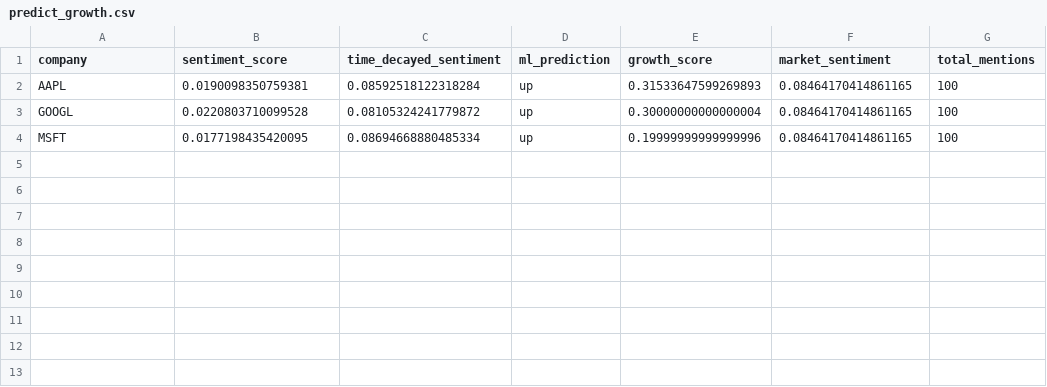
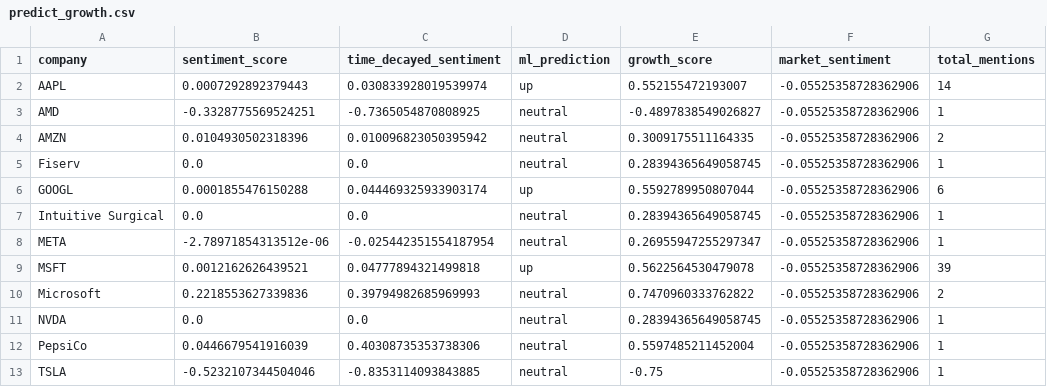
Before and after one commit to deveshs18/Sentimental_stock_predictor, a CSV file: data/processed/predict_growth.csv, drawn as a sheet.

```diff
--- a/data/processed/predict_growth.csv
+++ b/data/processed/predict_growth.csv
@@ -1,4 +1,13 @@
 company,sentiment_score,time_decayed_sentiment,ml_prediction,growth_score,market_sentiment,total_mentions
-AAPL,0.0190098350759381,0.08592518122318284,up,0.31533647599269893,0.08464170414861165,100
-GOOGL,0.0220803710099528,0.08105324241779872,up,0.30000000000000004,0.08464170414861165,100
-MSFT,0.0177198435420095,0.08694668880485334,up,0.19999999999999996,0.08464170414861165,100
+AAPL,0.0007292892379443,0.030833928019539974,up,0.552155472193007,-0.05525358728362906,14
+AMD,-0.3328775569524251,-0.7365054870808925,neutral,-0.4897838549026827,-0.05525358728362906,1
+AMZN,0.0104930502318396,0.010096823050395942,neutral,0.3009175511164335,-0.05525358728362906,2
+Fiserv,0.0,0.0,neutral,0.28394365649058745,-0.05525358728362906,1
+GOOGL,0.0001855476150288,0.044469325933903174,up,0.5592789950807044,-0.05525358728362906,6
+Intuitive Surgical,0.0,0.0,neutral,0.28394365649058745,-0.05525358728362906,1
+META,-2.78971854313512e-06,-0.025442351554187954,neutral,0.26955947255297347,-0.05525358728362906,1
+MSFT,0.0012162626439521,0.04777894321499818,up,0.5622564530479078,-0.05525358728362906,39
+Microsoft,0.2218553627339836,0.39794982685969993,neutral,0.7470960333762822,-0.05525358728362906,2
+NVDA,0.0,0.0,neutral,0.28394365649058745,-0.05525358728362906,1
+PepsiCo,0.0446679541916039,0.40308735353738306,neutral,0.5597485211452004,-0.05525358728362906,1
+TSLA,-0.5232107344504046,-0.8353114093843885,neutral,-0.75,-0.05525358728362906,1
```
Also changed, not shown: data/news_combined.csv, data/processed/company_sentiment.csv, 16 other files.
